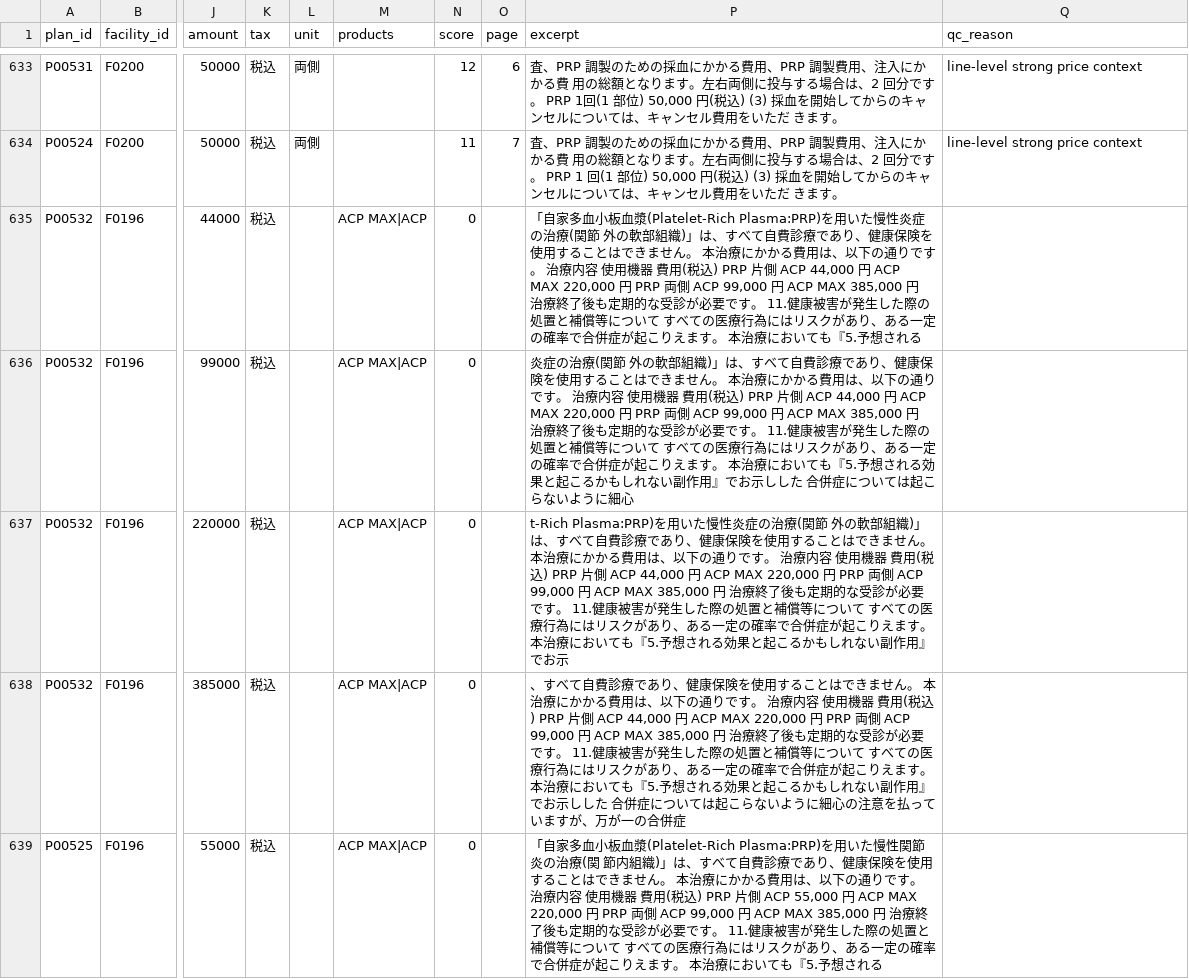
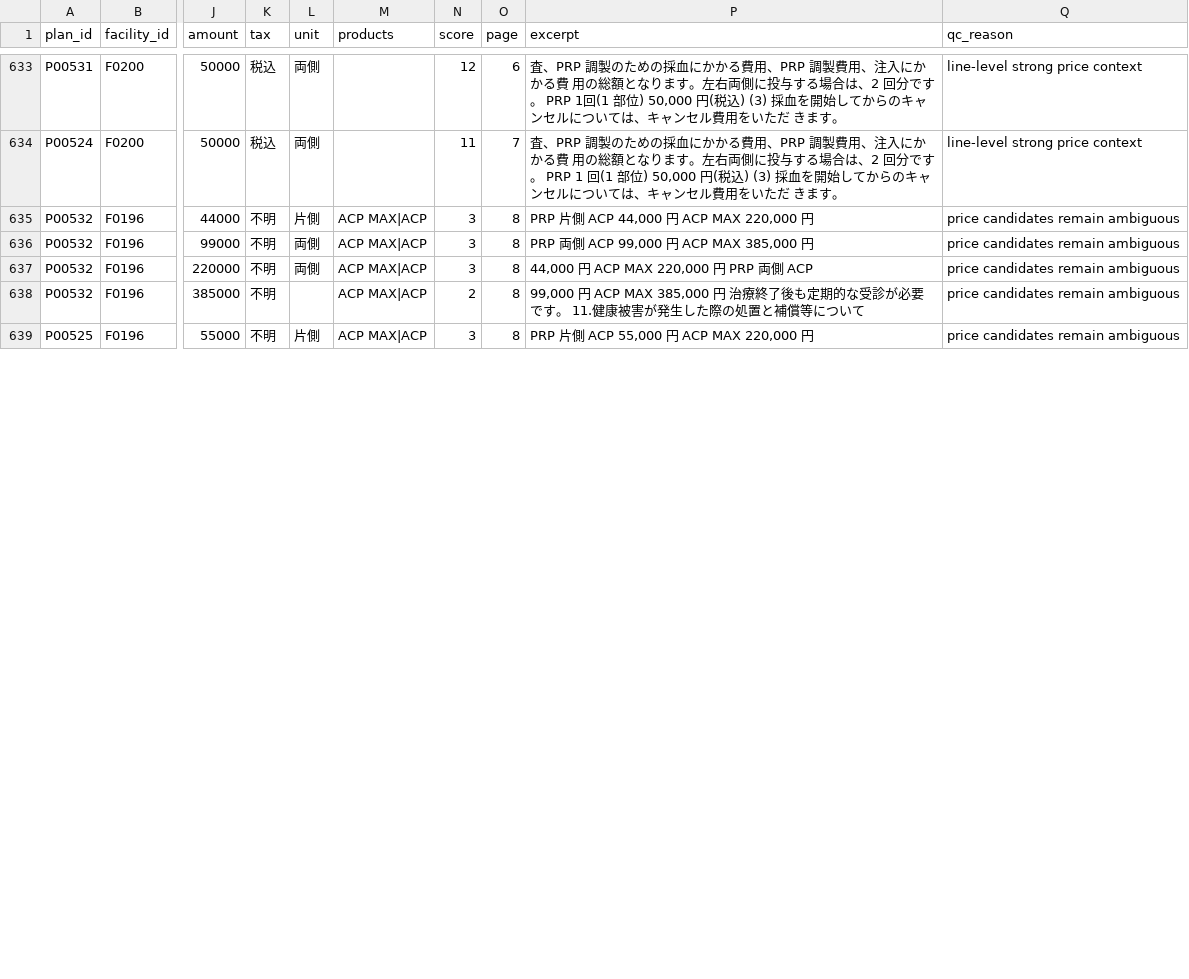
Before and after one commit to ri0115/saisei-collector, a CSV file: results/b_prices.csv, drawn as a sheet; only a part is shown, gaps mark what is left out; the diff covers the shown part only; the diff names each change by its address in the sheet, - before the commit and + after, or states it on an @@ line.

```diff
--- a/results/b_prices.csv
+++ b/results/b_prices.csv
-K635:K639 (tax): 税込
+K635:K639 (tax): 不明
-L635 (unit): (empty)
+L635 (unit): 片側
-N635:N637 (score): 0
+N635:N637 (score): 3
-O635:O639 (page): (empty)
+O635:O639 (page): 8
-P635 (excerpt): 「自家多血小板血漿(Platelet-Rich Plasma:PRP)を用いた慢性炎症の治療(関節 外の軟部組織)」は、すべて自費診療であり、健康保険を使用することはできません。 本治療にかかる費用は、以下の通りです。 治療内容 使用機器 費用(税込) PRP 片側 ACP 44,000 円 ACP MAX 220,000 円 PRP 両側 ACP 99,000 円 ACP MAX 385,000 円 治療終了後も定期的な受診が必要です。 11.健康被害が発生した際の処置と補償等について すべての医療行為にはリスクがあり、ある一定の確率で合併症が起こりえます。 本治療においても『5.予想される
+P635 (excerpt): PRP 片側 ACP 44,000 円 ACP MAX 220,000 円
-Q635:Q639 (qc_reason): (empty)
+Q635:Q639 (qc_reason): price candidates remain ambiguous
-L636:L637 (unit): (empty)
+L636:L637 (unit): 両側
-P636 (excerpt): 炎症の治療(関節 外の軟部組織)」は、すべて自費診療であり、健康保険を使用することはできません。 本治療にかかる費用は、以下の通りです。 治療内容 使用機器 費用(税込) PRP 片側 ACP 44,000 円 ACP MAX 220,000 円 PRP 両側 ACP 99,000 円 ACP MAX 385,000 円 治療終了後も定期的な受診が必要です。 11.健康被害が発生した際の処置と補償等について すべての医療行為にはリスクがあり、ある一定の確率で合併症が起こりえます。 本治療においても『5.予想される効果と起こるかもしれない副作用』でお示しした 合併症については起こらないように細心
+P636 (excerpt): PRP 両側 ACP 99,000 円 ACP MAX 385,000 円
-P637 (excerpt): t-Rich Plasma:PRP)を用いた慢性炎症の治療(関節 外の軟部組織)」は、すべて自費診療であり、健康保険を使用することはできません。 本治療にかかる費用は、以下の通りです。 治療内容 使用機器 費用(税込) PRP 片側 ACP 44,000 円 ACP MAX 220,000 円 PRP 両側 ACP 99,000 円 ACP MAX 385,000 円 治療終了後も定期的な受診が必要です。 11.健康被害が発生した際の処置と補償等について すべての医療行為にはリスクがあり、ある一定の確率で合併症が起こりえます。 本治療においても『5.予想される効果と起こるかもしれない副作用』でお示
+P637 (excerpt): 44,000 円 ACP MAX 220,000 円 PRP 両側 ACP
-N638 (score): 0
+N638 (score): 2
-P638 (excerpt): 、すべて自費診療であり、健康保険を使用することはできません。 本治療にかかる費用は、以下の通りです。 治療内容 使用機器 費用(税込) PRP 片側 ACP 44,000 円 ACP MAX 220,000 円 PRP 両側 ACP 99,000 円 ACP MAX 385,000 円 治療終了後も定期的な受診が必要です。 11.健康被害が発生した際の処置と補償等について すべての医療行為にはリスクがあり、ある一定の確率で合併症が起こりえます。 本治療においても『5.予想される効果と起こるかもしれない副作用』でお示しした 合併症については起こらないように細心の注意を払っていますが、万が一の合併症
+P638 (excerpt): 99,000 円 ACP MAX 385,000 円 治療終了後も定期的な受診が必要です。 11.健康被害が発生した際の処置と補償等について
-L639 (unit): (empty)
+L639 (unit): 片側
-N639 (score): 0
+N639 (score): 3
-P639 (excerpt): 「自家多血小板血漿(Platelet-Rich Plasma:PRP)を用いた慢性関節炎の治療(関 節内組織)」は、すべて自費診療であり、健康保険を使用することはできません。 本治療にかかる費用は、以下の通りです。 治療内容 使用機器 費用(税込) PRP 片側 ACP 55,000 円 ACP MAX 220,000 円 PRP 両側 ACP 99,000 円 ACP MAX 385,000 円 治療終了後も定期的な受診が必要です。 11.健康被害が発生した際の処置と補償等について すべての医療行為にはリスクがあり、ある一定の確率で合併症が起こりえます。 本治療においても『5.予想される
+P639 (excerpt): PRP 片側 ACP 55,000 円 ACP MAX 220,000 円
```
Also changed, not shown: 18 edited cells elsewhere in this file, 2 other files.
